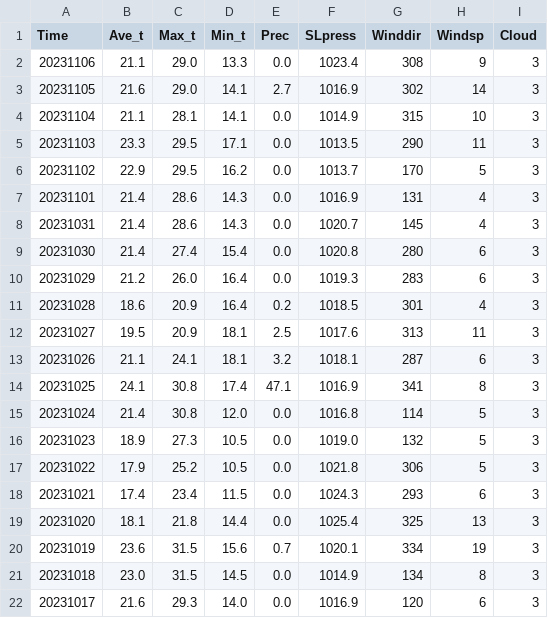
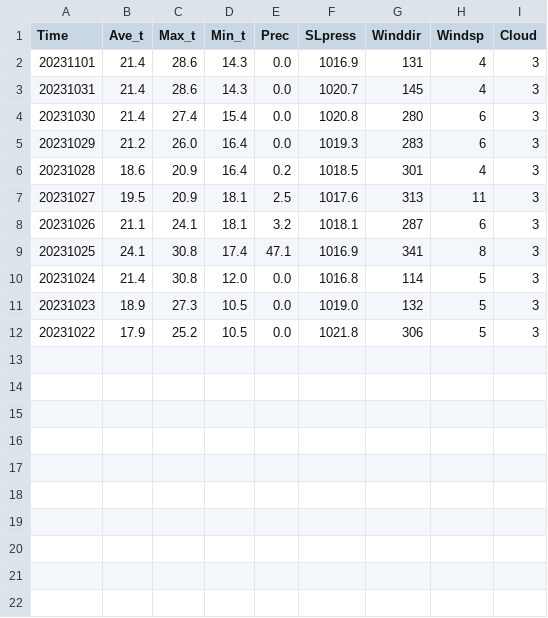
Before and after one commit to knowledgepuppy/WeatherNow, a CSV file: src/weather_train_train.csv, drawn as a sheet.

```diff
--- a/src/weather_train_train.csv
+++ b/src/weather_train_train.csv
@@ -1,7 +1,2 @@
 Time,Ave_t,Max_t,Min_t,Prec,SLpress,Winddir,Windsp,Cloud
-20231106,21.1,29.0,13.3,0.0,1023.4,308,9,3
-20231105,21.6,29.0,14.1,2.7,1016.9,302,14,3
-20231104,21.1,28.1,14.1,0.0,1014.9,315,10,3
-20231103,23.3,29.5,17.1,0.0,1013.5,290,11,3
-20231102,22.9,29.5,16.2,0.0,1013.7,170,5,3
 20231101,21.4,28.6,14.3,0.0,1016.9,131,4,3
@@ -17,6 +12 @@ Time,Ave_t,Max_t,Min_t,Prec,SLpress,Winddir,Windsp,Cloud
 20231022,17.9,25.2,10.5,0.0,1021.8,306,5,3
-20231021,17.4,23.4,11.5,0.0,1024.3,293,6,3
-20231020,18.1,21.8,14.4,0.0,1025.4,325,13,3
-20231019,23.6,31.5,15.6,0.7,1020.1,334,19,3
-20231018,23.0,31.5,14.5,0.0,1014.9,134,8,3
-20231017,21.6,29.3,14.0,0.0,1016.9,120,6,3
```
Also changed, not shown: src/weather_test.csv, src/weather_train_valid.csv, 11 other files.
